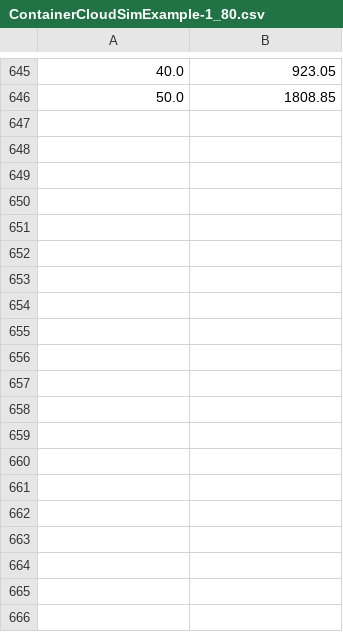
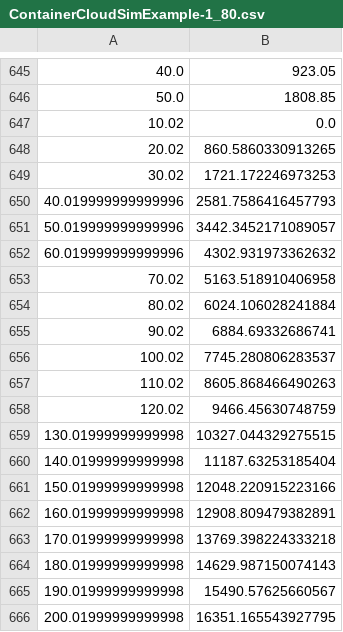
Before and after one commit to icloud-ecnu/Cloudsim, a CSV file: ~/Results/EnergyConsumption/ContainerCloudSimExample-1/ContainerCloudSimExample-1_80.csv, drawn as a sheet; only a part is shown, gaps mark what is left out; the diff covers the shown part only; the diff names each change by its address in the sheet, - before the commit and + after, or states it on an @@ line.

Commit message:
source container example code bug fixed

```diff
--- a/~/Results/EnergyConsumption/ContainerCloudSimExample-1/ContainerCloudSimExample-1_80.csv
+++ b/~/Results/EnergyConsumption/ContainerCloudSimExample-1/ContainerCloudSimExample-1_80.csv
+row 647: 10.02 | 0.0
+row 648: 20.02 | 860.5860330913265
+row 649: 30.02 | 1721.172246973253
+row 650: 40.019999999999996 | 2581.7586416457793
+row 651: 50.019999999999996 | 3442.3452171089057
+row 652: 60.019999999999996 | 4302.931973362632
+row 653: 70.02 | 5163.518910406958
+row 654: 80.02 | 6024.106028241884
+row 655: 90.02 | 6884.69332686741
+row 656: 100.02 | 7745.280806283537
+row 657: 110.02 | 8605.868466490263
+row 658: 120.02 | 9466.45630748759
+row 659: 130.01999999999998 | 10327.044329275515
+row 660: 140.01999999999998 | 11187.63253185404
+row 661: 150.01999999999998 | 12048.220915223166
+row 662: 160.01999999999998 | 12908.809479382891
+row 663: 170.01999999999998 | 13769.398224333218
+row 664: 180.01999999999998 | 14629.987150074143
+row 665: 190.01999999999998 | 15490.57625660567
+row 666: 200.01999999999998 | 16351.165543927795
```
Also changed, not shown: 47 added rows elsewhere in this file, ~/Results/ContainerMigration/CHRIS_TEST/CHRIS_TEST_80.csv, ~/Results/ContainerMigration/ContainerCloudSimExample-1/ContainerCloudSimExample-1_80.csv, 7 other files.
